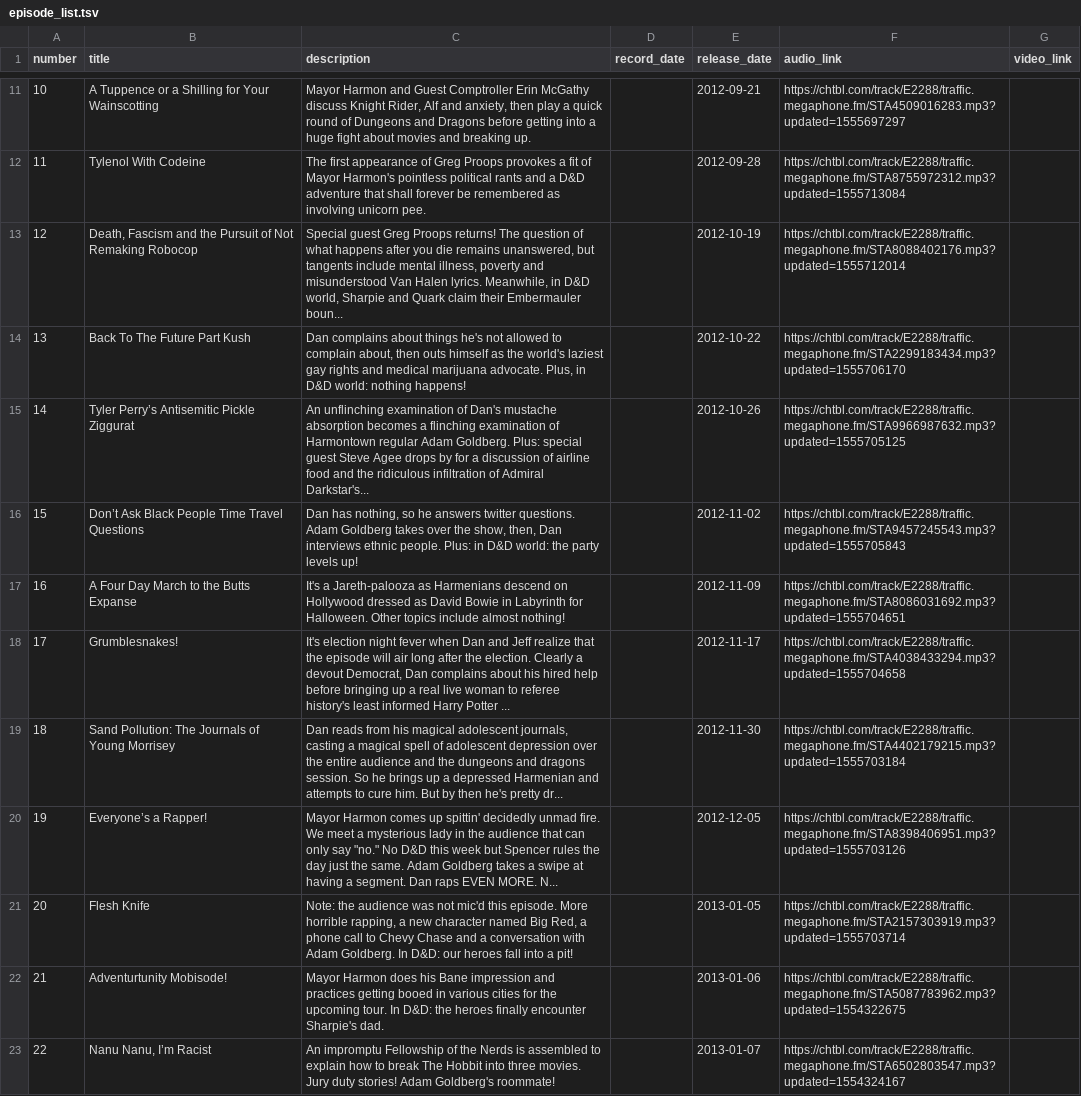
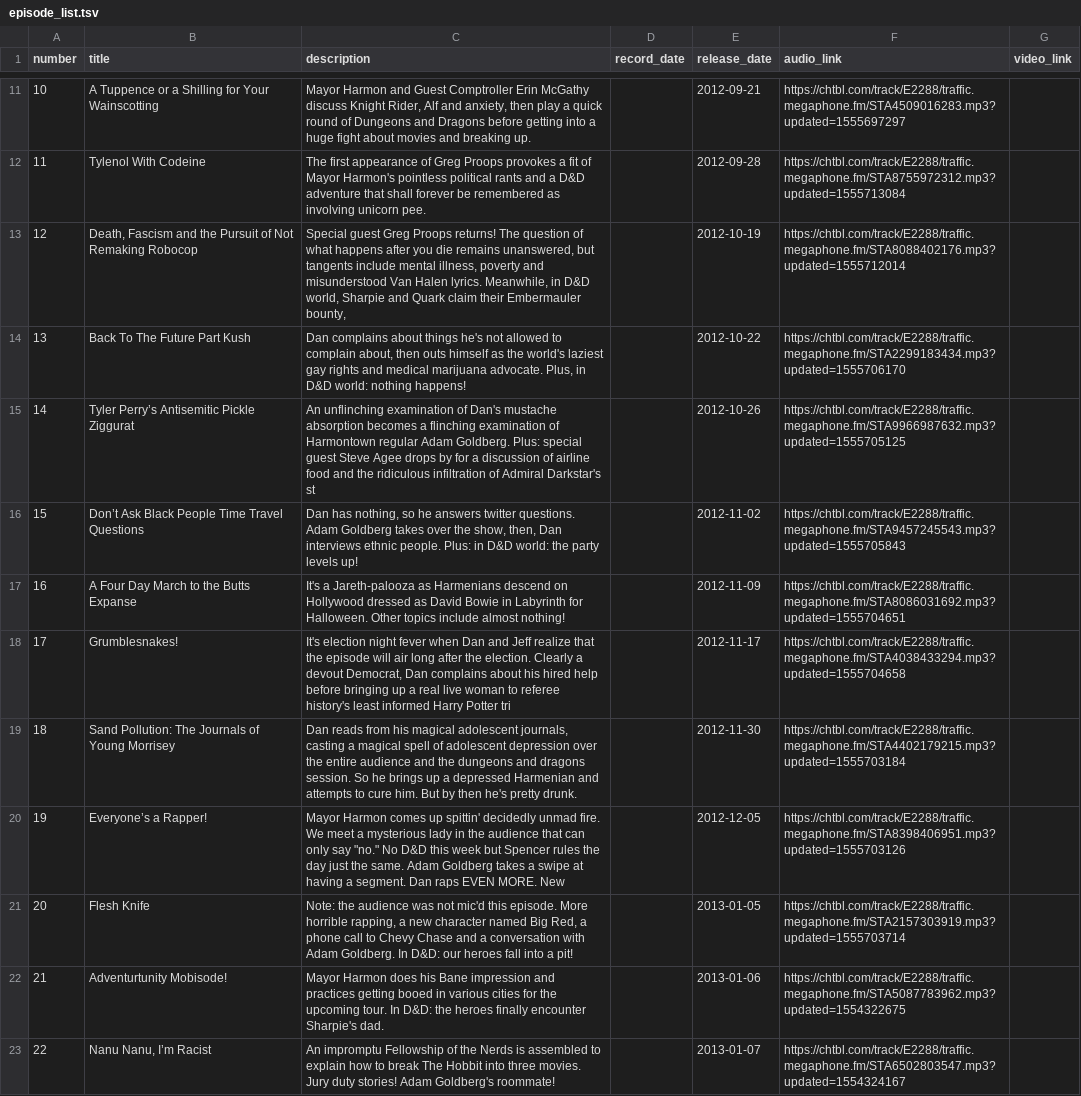
Before and after one commit to liddiard/harmontown-search, a TSV file: episodes/episode_list.tsv (was episode_list.tsv), drawn as a sheet; only a part is shown, gaps mark what is left out; the diff covers the shown part only.

```diff
--- a/episode_list.tsv
+++ b/episodes/episode_list.tsv
@@ -12,10 +12,10 @@ number	title	description	record_date	release_date	audio_link	video_link
 11	Tylenol With Codeine	The first appearance of Greg Proops provokes a fit of Mayor Harmon's pointless political rants and a D&D adventure that shall forever be remembered as involving unicorn pee.		2012-09-28	https://chtbl.com/track/E2288/traffic.megaphone.fm/STA8755972312.mp3?updated=1555713084	
-12	Death, Fascism and the Pursuit of Not Remaking Robocop	Special guest Greg Proops returns! The question of what happens after you die remains unanswered, but tangents include mental illness, poverty and misunderstood Van Halen lyrics. Meanwhile, in D&D world, Sharpie and Quark claim their Embermauler boun...		2012-10-19	https://chtbl.com/track/E2288/traffic.megaphone.fm/STA8088402176.mp3?updated=1555712014	
+12	Death, Fascism and the Pursuit of Not Remaking Robocop	Special guest Greg Proops returns! The question of what happens after you die remains unanswered, but tangents include mental illness, poverty and misunderstood Van Halen lyrics. Meanwhile, in D&D world, Sharpie and Quark claim their Embermauler bounty,		2012-10-19	https://chtbl.com/track/E2288/traffic.megaphone.fm/STA8088402176.mp3?updated=1555712014	
 13	Back To The Future Part Kush	Dan complains about things he's not allowed to complain about, then outs himself as the world's laziest gay rights and medical marijuana advocate. Plus, in D&D world: nothing happens!		2012-10-22	https://chtbl.com/track/E2288/traffic.megaphone.fm/STA2299183434.mp3?updated=1555706170	
-14	Tyler Perry’s Antisemitic Pickle Ziggurat	An unflinching examination of Dan's mustache absorption becomes a flinching examination of Harmontown regular Adam Goldberg. Plus: special guest Steve Agee drops by for a discussion of airline food and the ridiculous infiltration of Admiral Darkstar's...		2012-10-26	https://chtbl.com/track/E2288/traffic.megaphone.fm/STA9966987632.mp3?updated=1555705125	
+14	Tyler Perry’s Antisemitic Pickle Ziggurat	An unflinching examination of Dan's mustache absorption becomes a flinching examination of Harmontown regular Adam Goldberg. Plus: special guest Steve Agee drops by for a discussion of airline food and the ridiculous infiltration of Admiral Darkstar's st		2012-10-26	https://chtbl.com/track/E2288/traffic.megaphone.fm/STA9966987632.mp3?updated=1555705125	
 15	Don’t Ask Black People Time Travel Questions	Dan has nothing, so he answers twitter questions. Adam Goldberg takes over the show, then, Dan interviews ethnic people. Plus: in D&D world: the party levels up!		2012-11-02	https://chtbl.com/track/E2288/traffic.megaphone.fm/STA9457245543.mp3?updated=1555705843	
 16	A Four Day March to the Butts Expanse	It's a Jareth-palooza as Harmenians descend on Hollywood dressed as David Bowie in Labyrinth for Halloween. Other topics include almost nothing!		2012-11-09	https://chtbl.com/track/E2288/traffic.megaphone.fm/STA8086031692.mp3?updated=1555704651	
-17	Grumblesnakes!	It's election night fever when Dan and Jeff realize that the episode will air long after the election. Clearly a devout Democrat, Dan complains about his hired help before bringing up a real live woman to referee history's least informed Harry Potter ...		2012-11-17	https://chtbl.com/track/E2288/traffic.megaphone.fm/STA4038433294.mp3?updated=1555704658	
-18	Sand Pollution: The Journals of Young Morrisey	Dan reads from his magical adolescent journals, casting a magical spell of adolescent depression over the entire audience and the dungeons and dragons session. So he brings up a depressed Harmenian and attempts to cure him. But by then he's pretty dr...		2012-11-30	https://chtbl.com/track/E2288/traffic.megaphone.fm/STA4402179215.mp3?updated=1555703184	
-19	Everyone’s a Rapper!	Mayor Harmon comes up spittin' decidedly unmad fire. We meet a mysterious lady in the audience that can only say "no." No D&D this week but Spencer rules the day just the same. Adam Goldberg takes a swipe at having a segment. Dan raps EVEN MORE. N...		2012-12-05	https://chtbl.com/track/E2288/traffic.megaphone.fm/STA8398406951.mp3?updated=1555703126	
+17	Grumblesnakes!	It's election night fever when Dan and Jeff realize that the episode will air long after the election. Clearly a devout Democrat, Dan complains about his hired help before bringing up a real live woman to referee history's least informed Harry Potter tri		2012-11-17	https://chtbl.com/track/E2288/traffic.megaphone.fm/STA4038433294.mp3?updated=1555704658	
+18	Sand Pollution: The Journals of Young Morrisey	Dan reads from his magical adolescent journals, casting a magical spell of adolescent depression over the entire audience and the dungeons and dragons session. So he brings up a depressed Harmenian and attempts to cure him. But by then he's pretty drunk.		2012-11-30	https://chtbl.com/track/E2288/traffic.megaphone.fm/STA4402179215.mp3?updated=1555703184	
+19	Everyone’s a Rapper!	Mayor Harmon comes up spittin' decidedly unmad fire. We meet a mysterious lady in the audience that can only say "no." No D&D this week but Spencer rules the day just the same. Adam Goldberg takes a swipe at having a segment. Dan raps EVEN MORE. New		2012-12-05	https://chtbl.com/track/E2288/traffic.megaphone.fm/STA8398406951.mp3?updated=1555703126	
 20	Flesh Knife	Note: the audience was not mic'd this episode. More horrible rapping, a new character named Big Red, a phone call to Chevy Chase and a conversation with Adam Goldberg. In D&D: our heroes fall into a pit!		2013-01-05	https://chtbl.com/track/E2288/traffic.megaphone.fm/STA2157303919.mp3?updated=1555703714	
```
Also changed, not shown: 80 edited cells elsewhere in this file, 6 other files.
